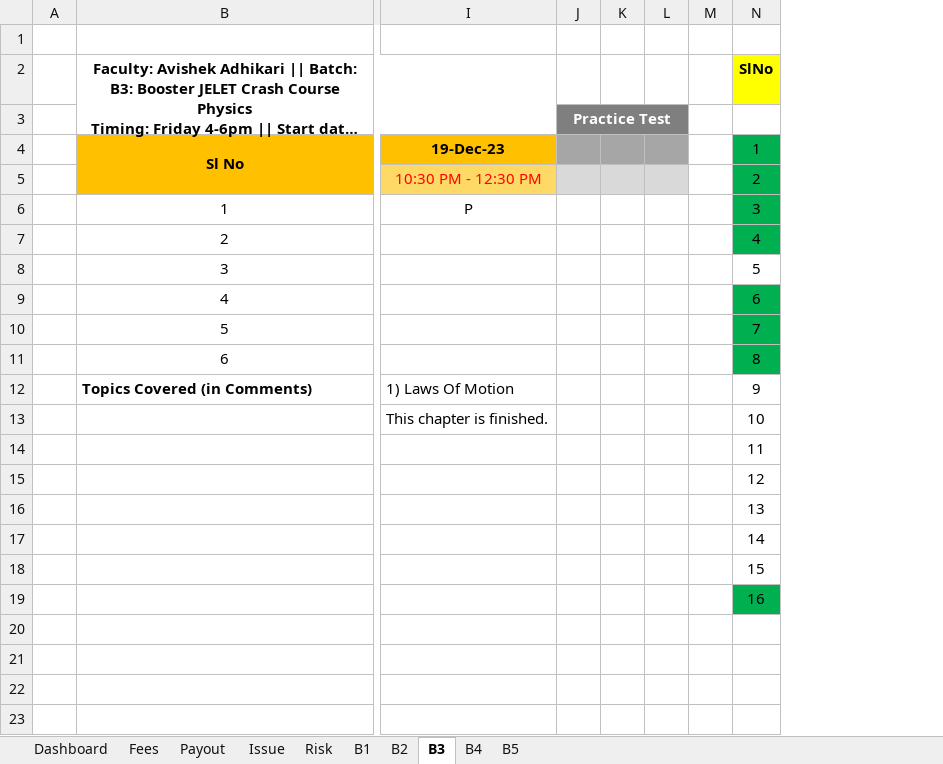
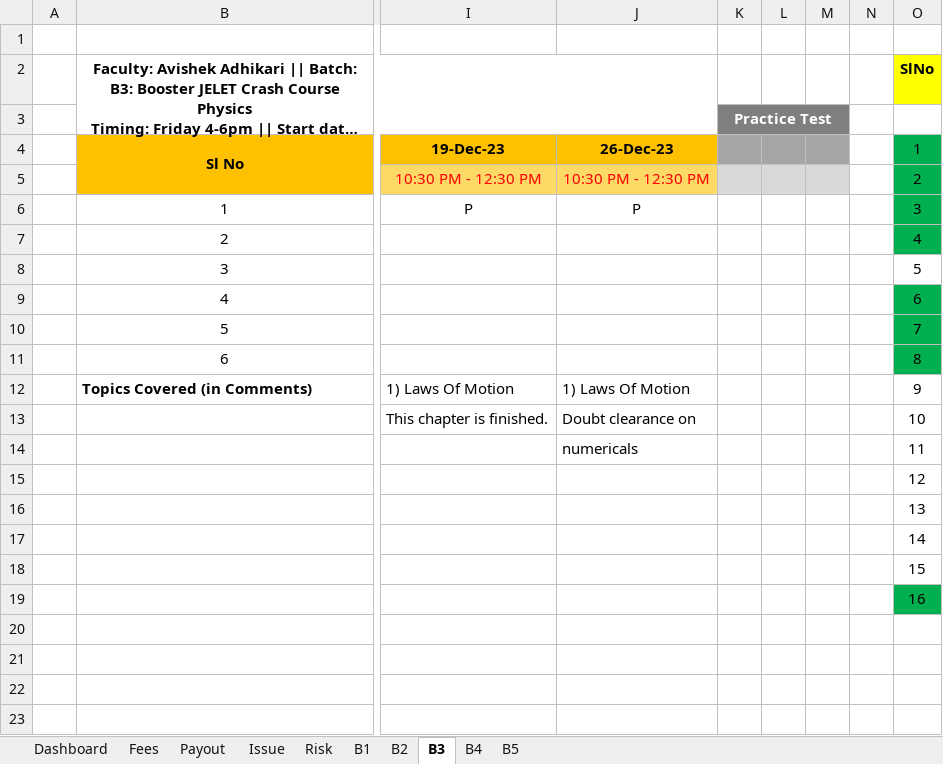
Before and after one commit to anodiamadm/Docs, an Excel workbook: Offline/BusinessManagement/Ops/Ops-2023-12.xlsx, sheet B3, drawn as a sheet; only a part is shown, gaps mark what is left out; long unchanged cells end in …; values as stored, in another font and other column widths than the file's, no borders; removed rows and columns are numbered as before the commit, all else as after; the diff names each change by its address in the sheet, - before the commit and + after, or states it on an @@ line.

```diff
--- a/Offline/BusinessManagement/Ops/Ops-2023-12.xlsx (sheet B3)
+++ b/Offline/BusinessManagement/Ops/Ops-2023-12.xlsx (sheet B3)
+column J, rows 4-14: 26-Dec-23 | 10:30 PM - 12:30 PM | P |  |  |  |  |  | 1) Laws Of Motion | Doubt clearance on | numericals
-column K, empty
+column N, empty
-J3:L3 merged
+K3:M3 merged
-M3 fill: none
+M3 fill: #7F7F7F
-M4 fill: none
+M4 fill: #A6A6A6
-M5 fill: none
+M5 fill: #D9D9D9
```
Also changed, not shown: sheet B2, sheet B4, formulas that keep their value.
